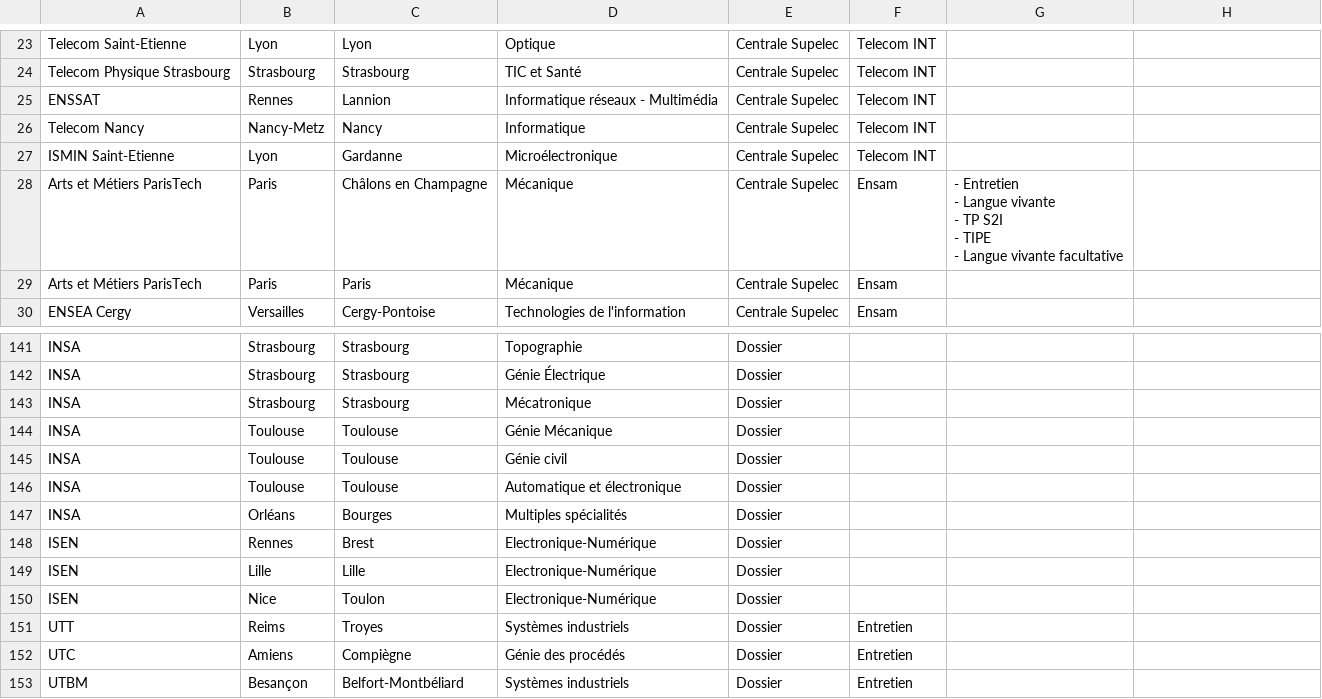
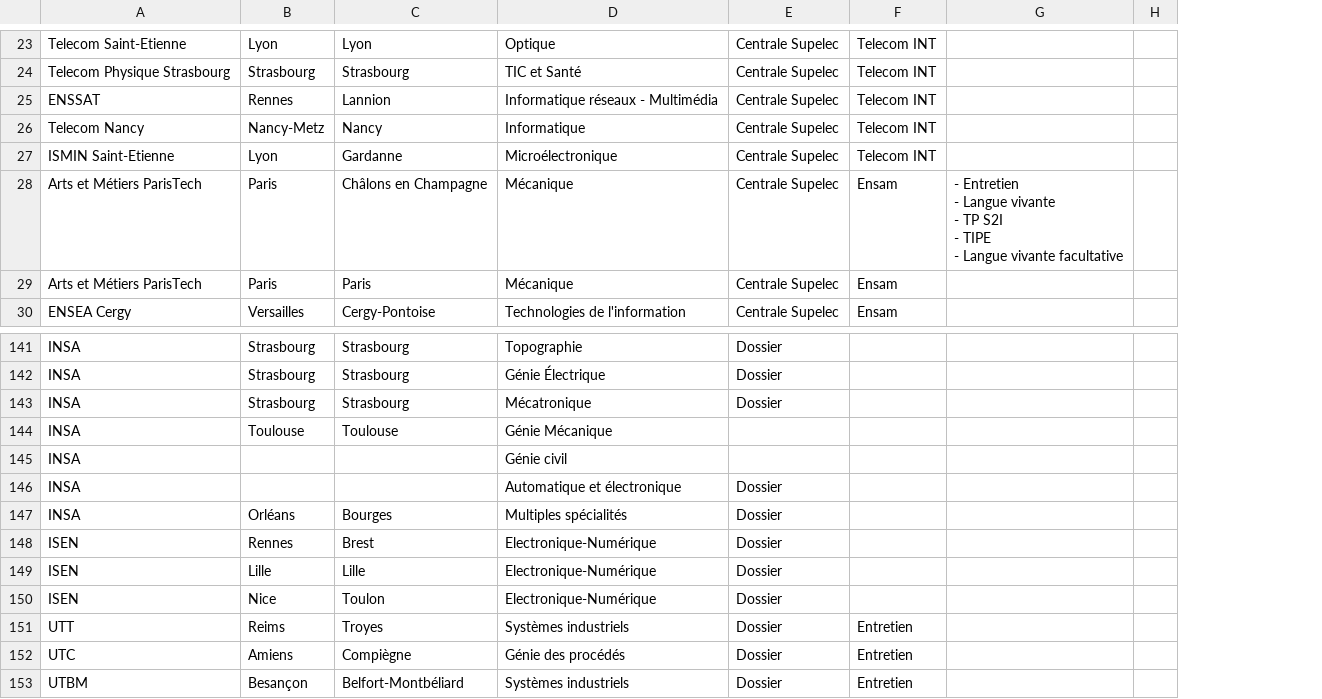
Before and after one commit to benjaminnoury/benjaminnoury.github.io, a CSV file: doc/ecoles/Ecoles_TSI.csv, drawn as a sheet; only a part is shown, gaps mark what is left out; removed rows and columns are numbered as before the commit, all else as after; ↵ is a line break in a cell; the diff covers the shown part only; the diff names each change by its address in the sheet, - before the commit and + after, or states it on an @@ line.

```diff
--- a/doc/ecoles/Ecoles_TSI.csv
+++ b/doc/ecoles/Ecoles_TSI.csv
-column G, row 28: - Entretien ↵ - Langue vivante ↵ - TP S2I ↵ - TIPE ↵ - Langue vivante facultative
+column H, empty
-G28: (empty)
+G28: - Entretien ↵ - Langue vivante ↵ - TP S2I ↵ - TIPE ↵ - Langue vivante facultative
-E144:E145: Dossier
+E144:E145: (empty)
-B145:B146: Toulouse
+B145:B146: (empty)
-C145:C146: Toulouse
+C145:C146: (empty)
```
Also changed, not shown: 6 added rows, 5 removed rows and 5 edited cells elsewhere in this file, 6 other files.
